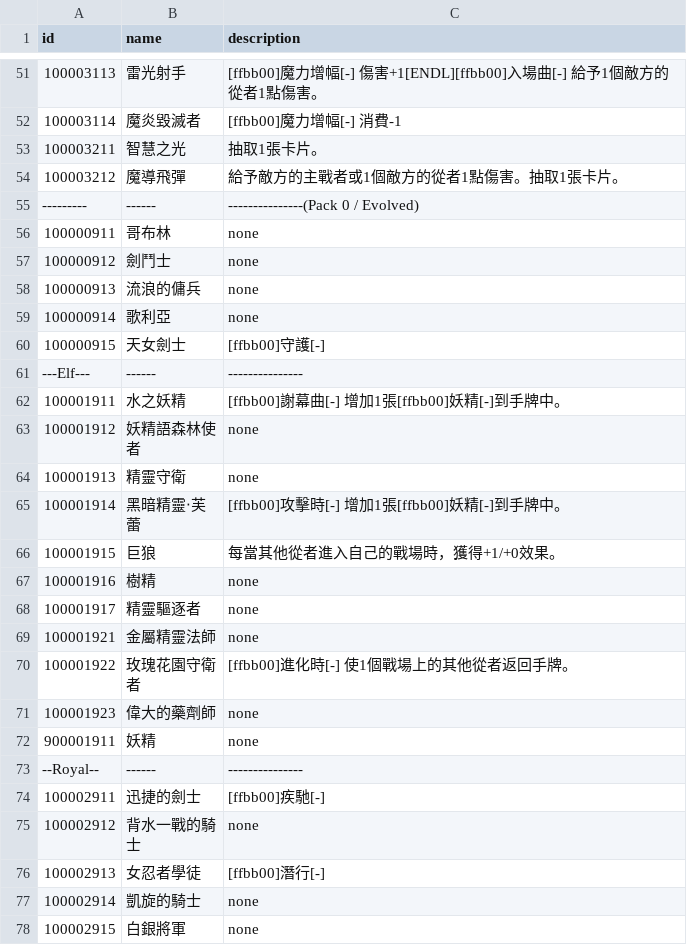
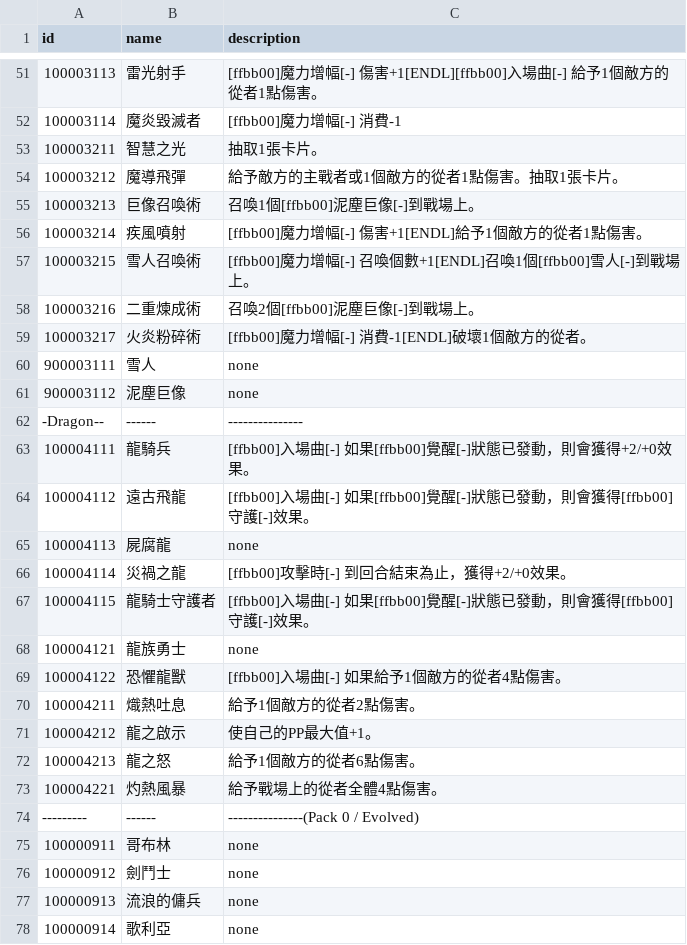
Before and after one commit to a0phantasia/SV-Cloud, a CSV file: Assets/Resources/Data/Cards/description.csv, drawn as a sheet; only a part is shown, gaps mark what is left out; the shorter side is filled out with more unchanged rows; the diff covers the shown part only.

Commit message:
1/25 Dragon & Until Effect

```diff
--- a/Assets/Resources/Data/Cards/description.csv
+++ b/Assets/Resources/Data/Cards/description.csv
@@ -54,2 +54,21 @@ id,name,description
 100003212,魔導飛彈,給予敵方的主戰者或1個敵方的從者1點傷害。抽取1張卡片。
+100003213,巨像召喚術,召喚1個[ffbb00]泥塵巨像[-]到戰場上。
+100003214,疾風噴射,[ffbb00]魔力增幅[-] 傷害+1[ENDL]給予1個敵方的從者1點傷害。
+100003215,雪人召喚術,[ffbb00]魔力增幅[-] 召喚個數+1[ENDL]召喚1個[ffbb00]雪人[-]到戰場上。
+100003216,二重煉成術,召喚2個[ffbb00]泥塵巨像[-]到戰場上。
+100003217,火炎粉碎術,[ffbb00]魔力增幅[-] 消費-1[ENDL]破壞1個敵方的從者。
+900003111,雪人,none
+900003112,泥塵巨像,none
+-Dragon--,------,---------------
+100004111,龍騎兵,[ffbb00]入場曲[-] 如果[ffbb00]覺醒[-]狀態已發動，則會獲得+2/+0效果。
+100004112,遠古飛龍,[ffbb00]入場曲[-] 如果[ffbb00]覺醒[-]狀態已發動，則會獲得[ffbb00]守護[-]效果。
+100004113,屍腐龍,none
+100004114,災禍之龍,[ffbb00]攻擊時[-] 到回合結束為止，獲得+2/+0效果。
+100004115,龍騎士守護者,[ffbb00]入場曲[-] 如果[ffbb00]覺醒[-]狀態已發動，則會獲得[ffbb00]守護[-]效果。
+100004121,龍族勇士,none
+100004122,恐懼龍獸,[ffbb00]入場曲[-] 如果給予1個敵方的從者4點傷害。
+100004211,熾熱吐息,給予1個敵方的從者2點傷害。
+100004212,龍之啟示,使自己的PP最大值+1。
+100004213,龍之怒,給予1個敵方的從者6點傷害。
+100004221,灼熱風暴,給予戰場上的從者全體4點傷害。
 ---------,------,---------------(Pack 0 / Evolved)
```
Also changed, not shown: 10 added rows elsewhere in this file, Assets/Resources/Data/Cards/effect.csv, Assets/Resources/Data/Cards/info.csv, 54 other files.
